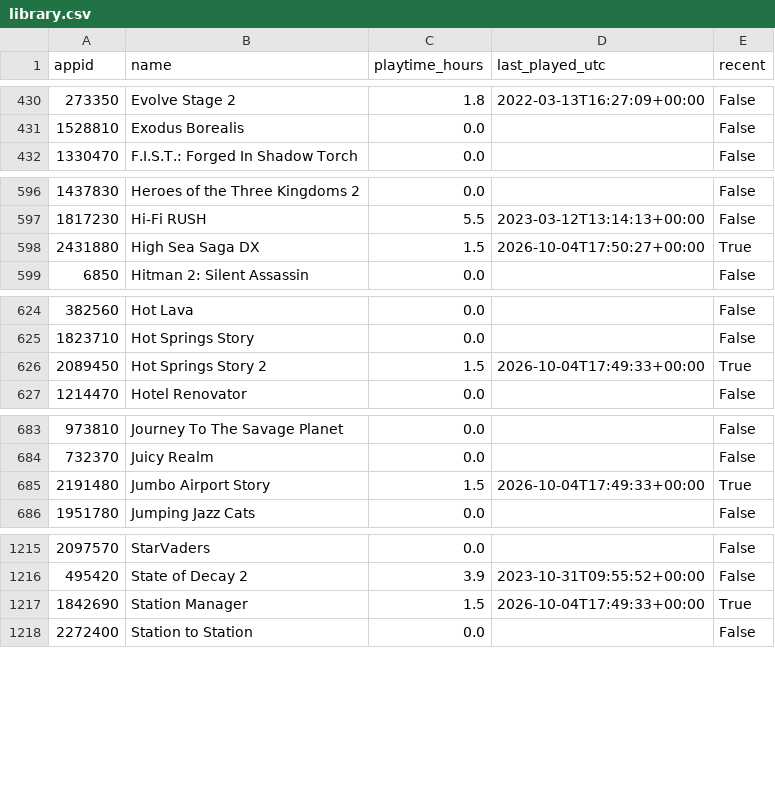
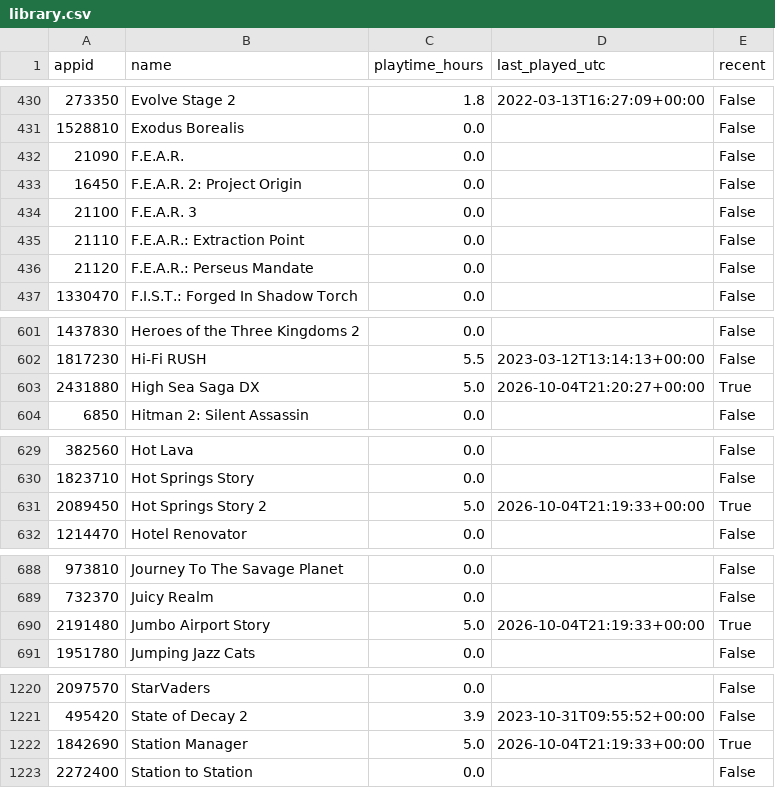
Before and after one commit to loiey8848-blip/steam-data, a CSV file: data/library.csv, drawn as a sheet; only a part is shown, gaps mark what is left out.

Commit message:
Update Steam library, wishlist and achievements

```diff
--- a/data/library.csv
+++ b/data/library.csv
@@ -431,2 +431,7 @@
 1528810,Exodus Borealis,0.0,,False
+21090,F.E.A.R.,0.0,,False
+16450,F.E.A.R. 2: Project Origin,0.0,,False
+21100,F.E.A.R. 3,0.0,,False
+21110,F.E.A.R.: Extraction Point,0.0,,False
+21120,F.E.A.R.: Perseus Mandate,0.0,,False
 1330470,F.I.S.T.: Forged In Shadow Torch,0.0,,False
@@ -597,3 +602,3 @@
 1817230,Hi-Fi RUSH,5.5,2023-03-12T13:14:13+00:00,False
-2431880,High Sea Saga DX,1.5,2026-10-04T17:50:27+00:00,True
+2431880,High Sea Saga DX,5.0,2026-10-04T21:20:27+00:00,True
 6850,Hitman 2: Silent Assassin,0.0,,False
@@ -625,3 +630,3 @@
 1823710,Hot Springs Story,0.0,,False
-2089450,Hot Springs Story 2,1.5,2026-10-04T17:49:33+00:00,True
+2089450,Hot Springs Story 2,5.0,2026-10-04T21:19:33+00:00,True
 1214470,Hotel Renovator,0.0,,False
@@ -684,3 +689,3 @@
 732370,Juicy Realm,0.0,,False
-2191480,Jumbo Airport Story,1.5,2026-10-04T17:49:33+00:00,True
+2191480,Jumbo Airport Story,5.0,2026-10-04T21:19:33+00:00,True
 1951780,Jumping Jazz Cats,0.0,,False
@@ -1216,3 +1221,3 @@
 495420,State of Decay 2,3.9,2023-10-31T09:55:52+00:00,False
-1842690,Station Manager,1.5,2026-10-04T17:49:33+00:00,True
+1842690,Station Manager,5.0,2026-10-04T21:19:33+00:00,True
 2272400,Station to Station,0.0,,False
```
Also changed, not shown: data/achievement-summary.csv, 33 other files.
